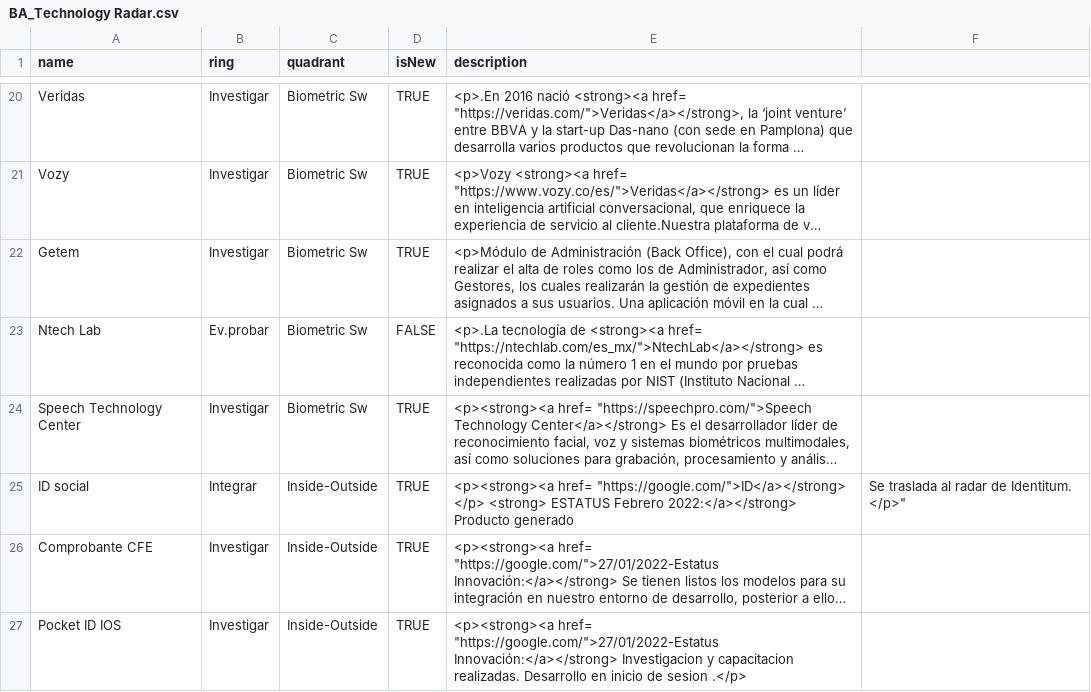
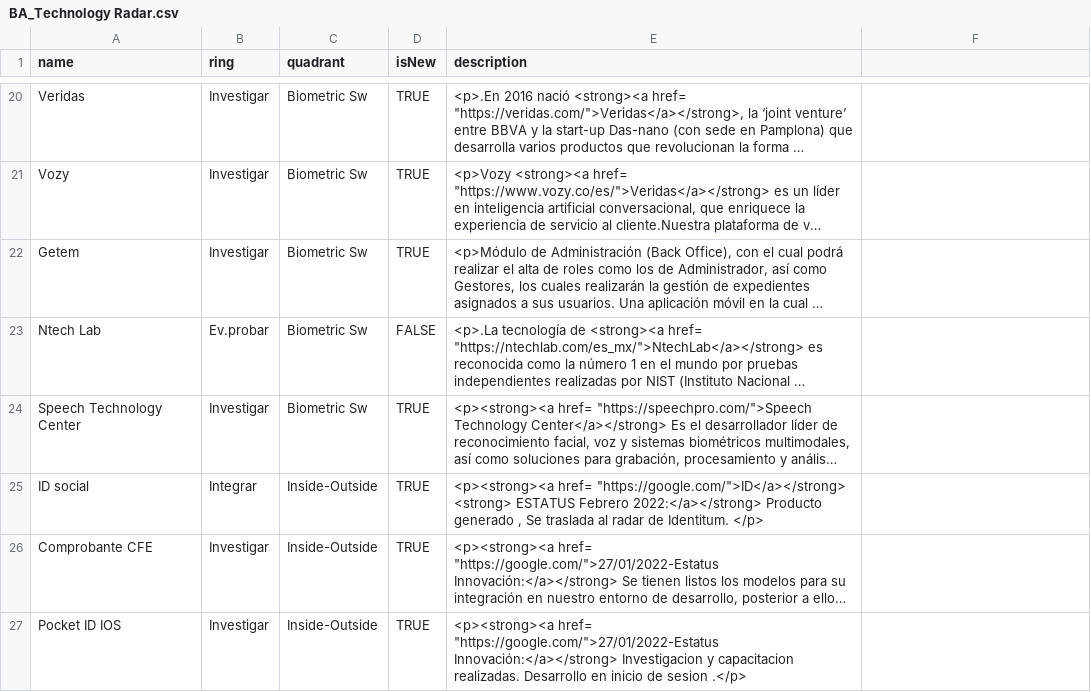
Before and after one commit to jpmejiag/radar_ba, a CSV file: BA_Technology Radar.csv, drawn as a sheet; only a part is shown, gaps mark what is left out; long unchanged cells end in …; the diff names each change by its address in the sheet, - before the commit and + after, or states it on an @@ line.

Commit message:
Update BA_Technology Radar.csv

```diff
--- a/BA_Technology Radar.csv
+++ b/BA_Technology Radar.csv
-E25 (description): …href= "https://google.com/">ID</a></strong> </p> <strong> ESTATUS Febrero 2022:</a></strong> Producto generado
+E25 (description): …href= "https://google.com/">ID</a></strong> <strong> ESTATUS Febrero 2022:</a></strong> Producto generado , Se traslada al radar de Identitum. </p>
-F25: Se traslada al radar de Identitum. </p>"
+F25: (empty)
```
